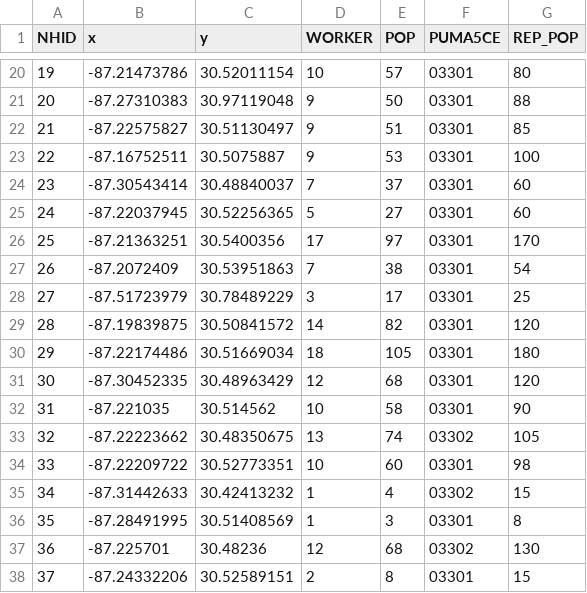
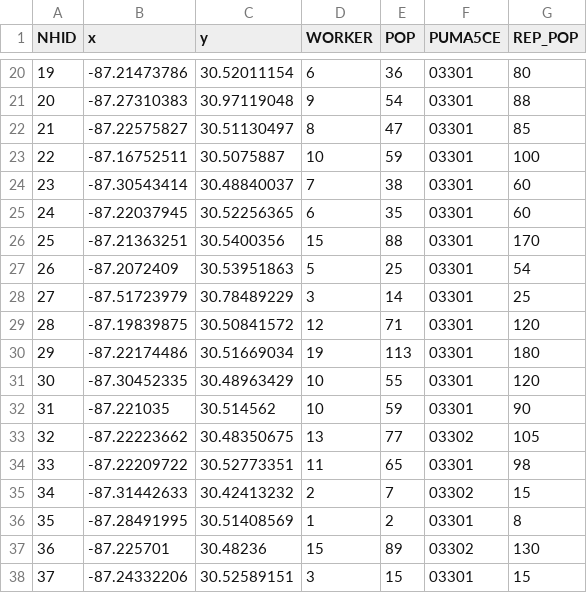
Before and after one commit to kokbent/fl-covid19, a CSV file: toy2/output/nh.csv, drawn as a sheet; only a part is shown, gaps mark what is left out; the diff covers the shown part only.

```diff
--- a/toy2/output/nh.csv
+++ b/toy2/output/nh.csv
@@ -20,19 +20,19 @@ NHID,x,y,WORKER,POP,PUMA5CE,REP_POP
-19,-87.21473786,30.52011154,10,57,03301,80
-20,-87.27310383,30.97119048,9,50,03301,88
-21,-87.22575827,30.51130497,9,51,03301,85
-22,-87.16752511,30.5075887,9,53,03301,100
-23,-87.30543414,30.48840037,7,37,03301,60
-24,-87.22037945,30.52256365,5,27,03301,60
-25,-87.21363251,30.5400356,17,97,03301,170
-26,-87.2072409,30.53951863,7,38,03301,54
-27,-87.51723979,30.78489229,3,17,03301,25
-28,-87.19839875,30.50841572,14,82,03301,120
-29,-87.22174486,30.51669034,18,105,03301,180
-30,-87.30452335,30.48963429,12,68,03301,120
-31,-87.221035,30.514562,10,58,03301,90
-32,-87.22223662,30.48350675,13,74,03302,105
-33,-87.22209722,30.52773351,10,60,03301,98
-34,-87.31442633,30.42413232,1,4,03302,15
-35,-87.28491995,30.51408569,1,3,03301,8
-36,-87.225701,30.48236,12,68,03302,130
-37,-87.24332206,30.52589151,2,8,03301,15
+19,-87.21473786,30.52011154,6,36,03301,80
+20,-87.27310383,30.97119048,9,54,03301,88
+21,-87.22575827,30.51130497,8,47,03301,85
+22,-87.16752511,30.5075887,10,59,03301,100
+23,-87.30543414,30.48840037,7,38,03301,60
+24,-87.22037945,30.52256365,6,35,03301,60
+25,-87.21363251,30.5400356,15,88,03301,170
+26,-87.2072409,30.53951863,5,25,03301,54
+27,-87.51723979,30.78489229,3,14,03301,25
+28,-87.19839875,30.50841572,12,71,03301,120
+29,-87.22174486,30.51669034,19,113,03301,180
+30,-87.30452335,30.48963429,10,55,03301,120
+31,-87.221035,30.514562,10,59,03301,90
+32,-87.22223662,30.48350675,13,77,03302,105
+33,-87.22209722,30.52773351,11,65,03301,98
+34,-87.31442633,30.42413232,2,7,03302,15
+35,-87.28491995,30.51408569,1,2,03301,8
+36,-87.225701,30.48236,15,89,03302,130
+37,-87.24332206,30.52589151,3,15,03301,15
```
Also changed, not shown: 39 edited cells elsewhere in this file, toy2/output/sch.csv, 24 other files.
